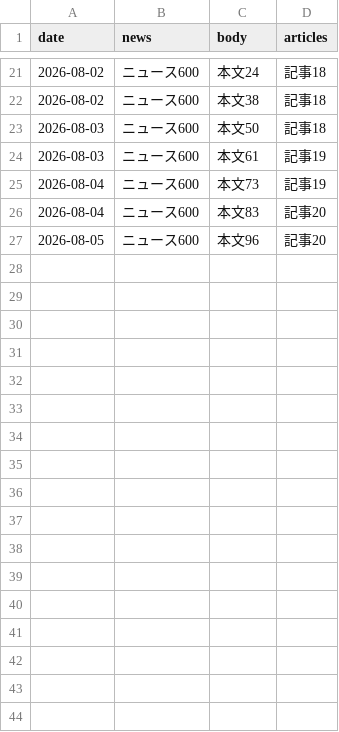
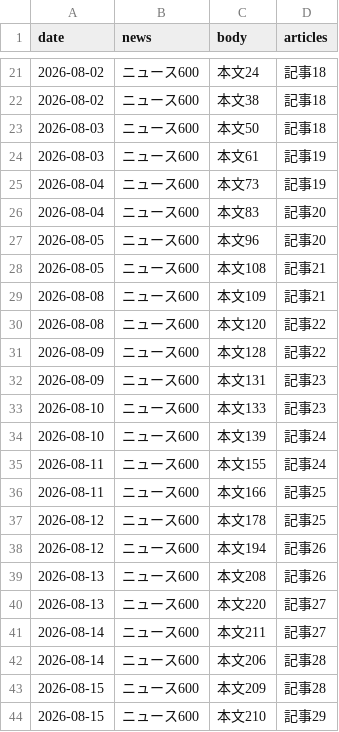
Before and after one commit to jojikoj/UchUchU, a TSV file: data/daily_stats.tsv, drawn as a sheet; only a part is shown, gaps mark what is left out.

```diff
--- a/data/daily_stats.tsv
+++ b/data/daily_stats.tsv
@@ -27 +27,18 @@ date	news	body	articles
 2026-08-05	ニュース600	本文96	記事20
+2026-08-05	ニュース600	本文108	記事21
+2026-08-08	ニュース600	本文109	記事21
+2026-08-08	ニュース600	本文120	記事22
+2026-08-09	ニュース600	本文128	記事22
+2026-08-09	ニュース600	本文131	記事23
+2026-08-10	ニュース600	本文133	記事23
+2026-08-10	ニュース600	本文139	記事24
+2026-08-11	ニュース600	本文155	記事24
+2026-08-11	ニュース600	本文166	記事25
+2026-08-12	ニュース600	本文178	記事25
+2026-08-12	ニュース600	本文194	記事26
+2026-08-13	ニュース600	本文208	記事26
+2026-08-13	ニュース600	本文220	記事27
+2026-08-14	ニュース600	本文211	記事27
+2026-08-14	ニュース600	本文206	記事28
+2026-08-15	ニュース600	本文209	記事28
+2026-08-15	ニュース600	本文210	記事29
```
Also changed, not shown: 13 other files.
